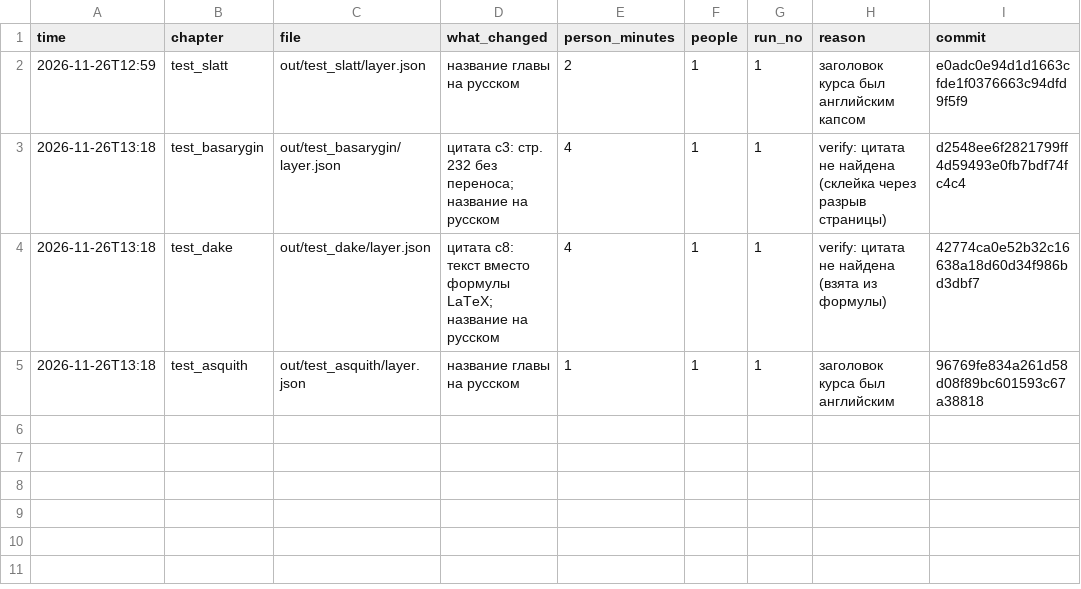
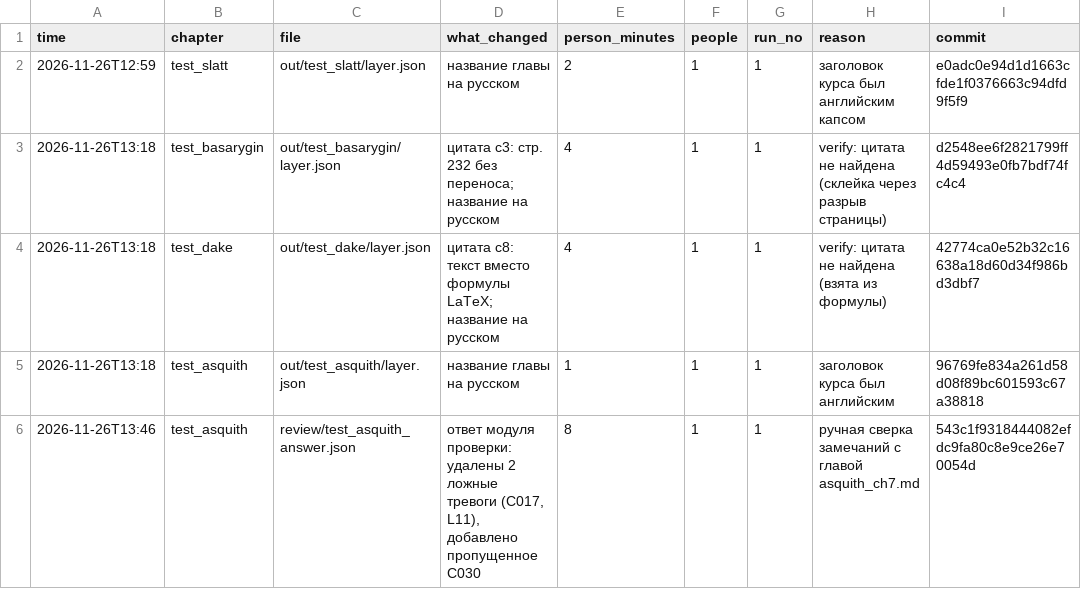
Before and after one commit to smvpt/course_maker, a CSV file: journal/manual_edits.csv, drawn as a sheet.

Commit message:
[journal] запись: test_asquith, 8 мин

```diff
--- a/journal/manual_edits.csv
+++ b/journal/manual_edits.csv
@@ -5 +5,2 @@ time,chapter,file,what_changed,person_minutes,people,run_no,reason,commit
 2026-11-26T13:18,test_asquith,out/test_asquith/layer.json,название главы на русском,1,1,1,заголовок курса был английским,96769fe834a261d58d08f89bc601593c67a38818
+2026-11-26T13:46,test_asquith,review/test_asquith_answer.json,"ответ модуля проверки: удалены 2 ложные тревоги (C017, L11), добавлено пропущенное C030",8,1,1,ручная сверка замечаний с главой asquith_ch7.md,543c1f9318444082efdc9fa80c8e9ce26e70054d
```
